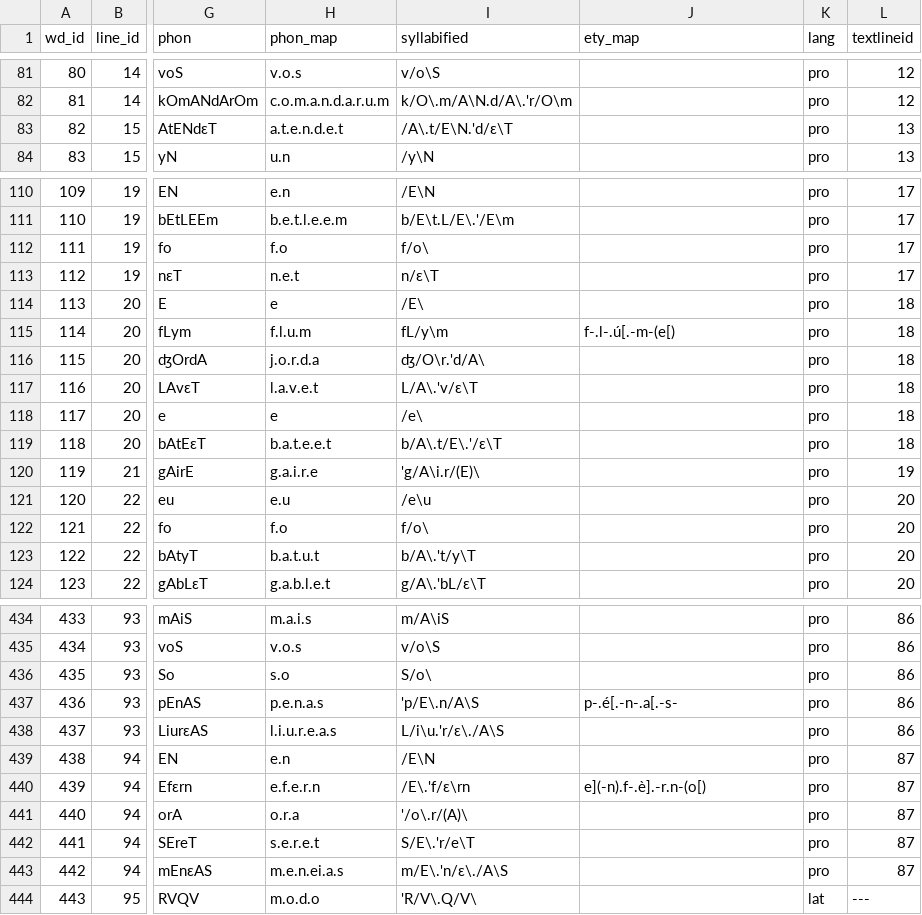
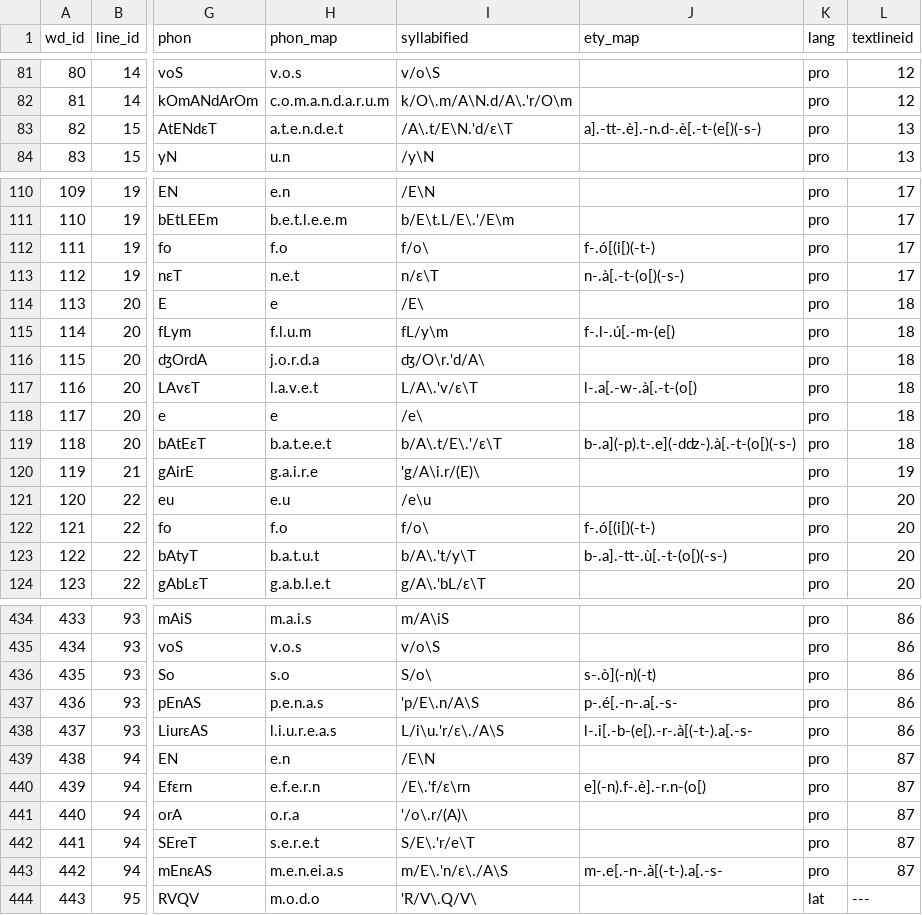
Before and after one commit to rainsfordtm/ogr, a CSV file: src/csv/textcsv/Sponsus_text.csv, drawn as a sheet; only a part is shown, gaps mark what is left out; the diff covers the shown part only; the diff names each change by its address in the sheet, - before the commit and + after, or states it on an @@ line.

```diff
--- a/src/csv/textcsv/Sponsus_text.csv
+++ b/src/csv/textcsv/Sponsus_text.csv
-J83 (ety_map): (empty)
+J83 (ety_map): a].-tt-.è].-n.d-.è[.-t-(e[)(-s-)
-J112 (ety_map): (empty)
+J112 (ety_map): f-.ó[(i[)(-t-)
-J113 (ety_map): (empty)
+J113 (ety_map): n-.à[.-t-(o[)(-s-)
-J117 (ety_map): (empty)
+J117 (ety_map): l-.a[.-w-.à[.-t-(o[)
-J119 (ety_map): (empty)
+J119 (ety_map): b-.a](-p).t-.e](-dʣ-).à[.-t-(o[)(-s-)
-J122 (ety_map): (empty)
+J122 (ety_map): f-.ó[(i[)(-t-)
-J123 (ety_map): (empty)
+J123 (ety_map): b-.a].-tt-.ù[.-t-(o[)(-s-)
-J436 (ety_map): (empty)
+J436 (ety_map): s-.ò](-n)(-t)
-J438 (ety_map): (empty)
+J438 (ety_map): l-.i[.-b-(e[).-r-.à[(-t-).a[.-s-
-J443 (ety_map): (empty)
+J443 (ety_map): m-.e[.-n-.à[(-t-).a[.-s-
```
Also changed, not shown: 27 edited cells elsewhere in this file.
